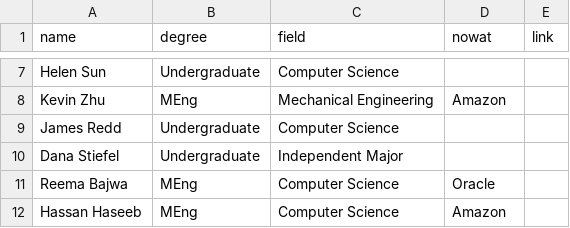
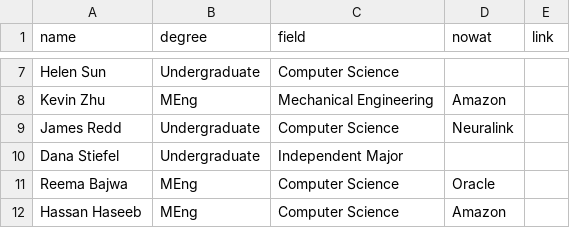
Before and after one commit to hrc2/hrc2.github.io, a CSV file: _data/alums.csv, drawn as a sheet; only a part is shown, gaps mark what is left out; the diff covers the shown part only.

```diff
--- a/_data/alums.csv
+++ b/_data/alums.csv
@@ -8,3 +8,3 @@ Helen Sun,Undergraduate,Computer Science,,
 Kevin Zhu,MEng,Mechanical Engineering,Amazon,
-James Redd,Undergraduate,Computer Science,,
+James Redd,Undergraduate,Computer Science,Neuralink,
 Dana Stiefel,Undergraduate,Independent Major,,
```
Also changed, not shown: 8 added rows, 2 removed rows and 5 edited cells elsewhere in this file, 20 other files.
